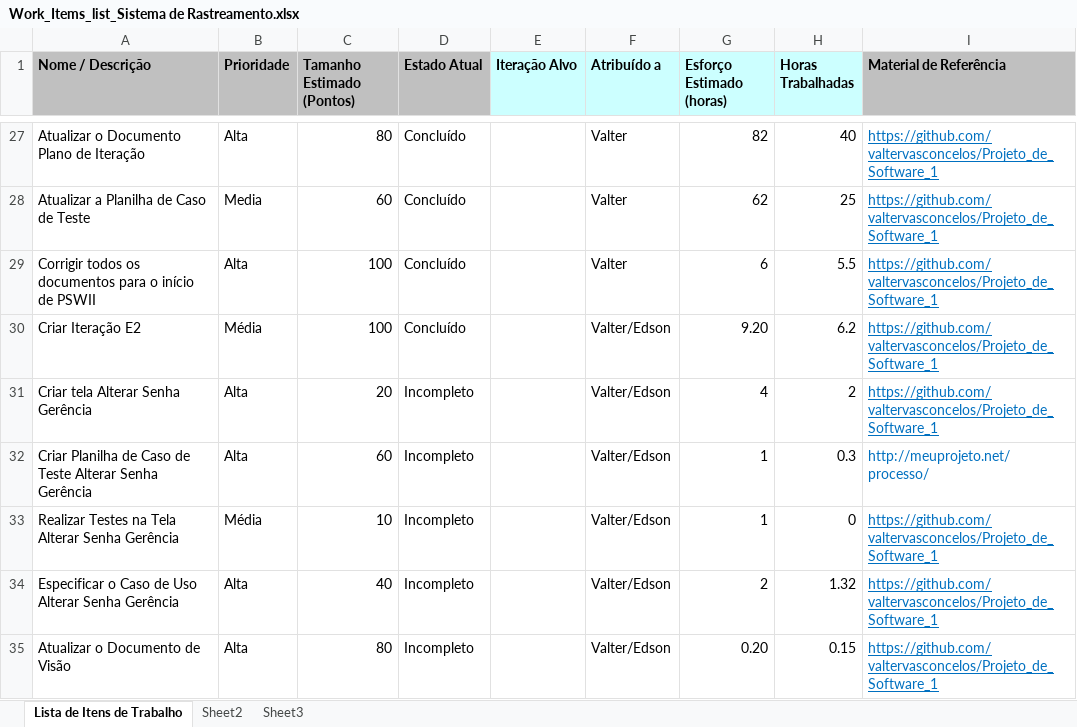
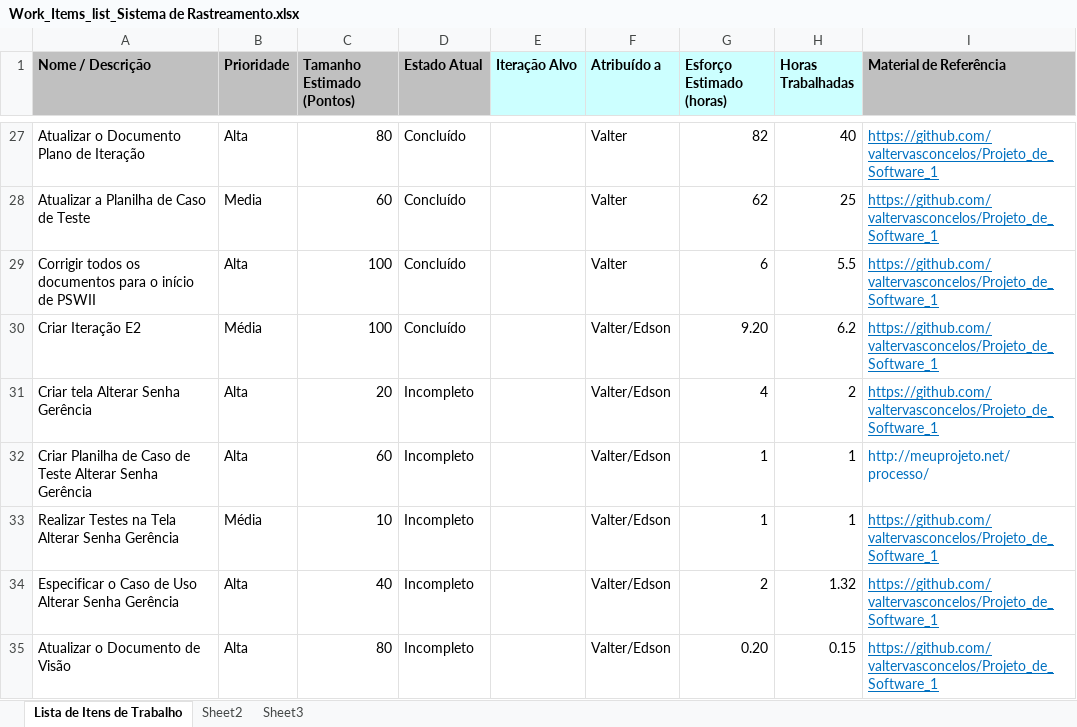
Before and after one commit to valtervasconcelos/Projeto_de_Software_1, an Excel workbook: Acompanhamento/Work_Items_list_Sistema de Rastreamento.xlsx, sheet Lista de Itens de Trabalho, drawn as a sheet; only a part is shown, gaps mark what is left out; values as stored, in another font and other column widths than the file's, no borders; the diff names each change by its address in the sheet, - before the commit and + after, or states it on an @@ line.

Commit message:
Atualizar Documento Work_Items_list

```diff
--- a/Acompanhamento/Work_Items_list_Sistema de Rastreamento.xlsx (sheet Lista de Itens de Trabalho)
+++ b/Acompanhamento/Work_Items_list_Sistema de Rastreamento.xlsx (sheet Lista de Itens de Trabalho)
-H32 (Horas Trabalhadas): 0.3
+H32 (Horas Trabalhadas): 1
-H33 (Horas Trabalhadas): 0
+H33 (Horas Trabalhadas): 1
```
Also changed, not shown: 8 other files.
